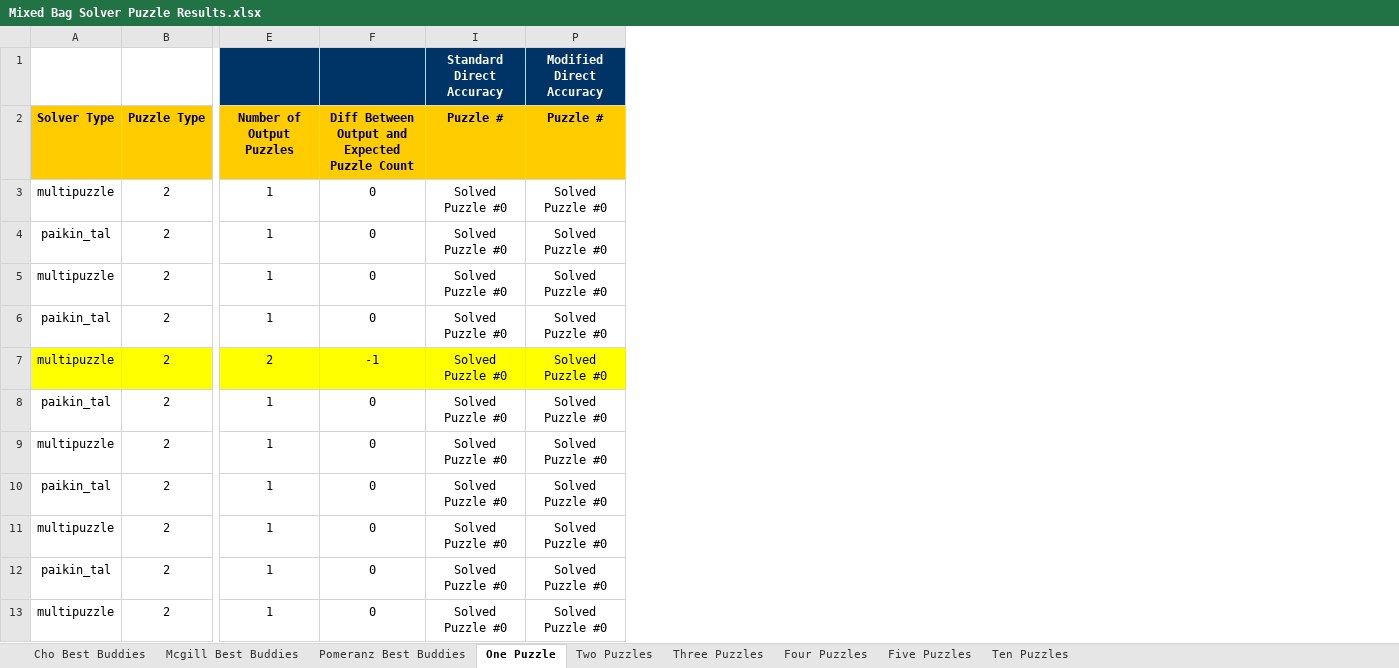
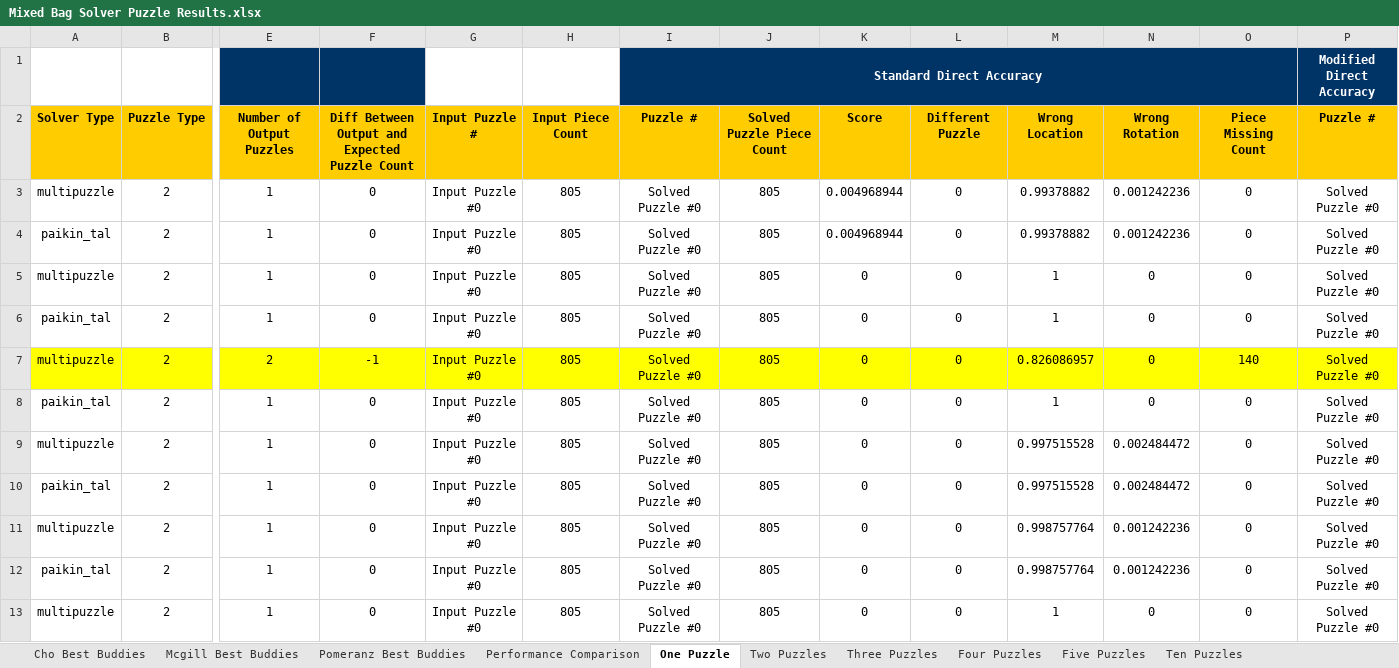
Before and after one commit to ZaydH/sjsu_thesis, an Excel workbook: Results/Mixed Bag Solver Puzzle Results.xlsx, sheet One Puzzle, drawn as a sheet; only a part is shown, gaps mark what is left out; values as stored, in another font and other column widths than the file's, no borders; the diff names each change by its address in the sheet, - before the commit and + after, or states it on an @@ line.

Commit message:
Almost Complete First Draft of the Thesis - Need to Still Add Details in Performance Comparison Section * Added graphs and tables showing performance comparison * Updating the results worksheet with the latest data * Adding note about perfectly reconstructed puzzles.

```diff
--- a/Results/Mixed Bag Solver Puzzle Results.xlsx (sheet One Puzzle)
+++ b/Results/Mixed Bag Solver Puzzle Results.xlsx (sheet One Puzzle)
+sheet tab: Performance Comparison
@@ column G unhidden, rows 2-13: Input Puzzle # | Input Puzzle #0 | Input Puzzle #0 | Input Puzzle #0 | Input Puzzle #0 | Input Puzzle #0 | Input Puzzle #0 | Input Puzzle #0 | Input Puzzle #0 | Input Puzzle #0 | Input Puzzle #0 | Input Puzzle #0 @@
@@ column H unhidden, rows 2-13: Input Piece Count | 805 | 805 | 805 | 805 | 805 | 805 | 805 | 805 | 805 | 805 | 805 @@
@@ column J unhidden, rows 2-13: Solved Puzzle Piece Count | 805 | 805 | 805 | 805 | 805 | 805 | 805 | 805 | 805 | 805 | 805 @@
@@ column K unhidden, rows 2-13: Score | 0.004968944 | 0.004968944 | 0 | 0 | 0 | 0 | 0 | 0 | 0 | 0 | 0 @@
@@ column L unhidden, rows 2-13: Different Puzzle | 0 | 0 | 0 | 0 | 0 | 0 | 0 | 0 | 0 | 0 | 0 @@
@@ column M unhidden, rows 2-13: Wrong Location | 0.99378882 | 0.99378882 | 1 | 1 | 0.826086957 | 1 | 0.997515528 | 0.997515528 | 0.998757764 | 0.998757764 | 1 @@
@@ column N unhidden, rows 2-13: Wrong Rotation | 0.001242236 | 0.001242236 | 0 | 0 | 0 | 0 | 0.002484472 | 0.002484472 | 0.001242236 | 0.001242236 | 0 @@
@@ column O unhidden, rows 2-13: Piece Missing Count | 0 | 0 | 0 | 0 | 140 | 0 | 0 | 0 | 0 | 0 | 0 @@
+I1:O1 merged
```
Also changed, not shown: sheet Three Puzzles, sheet Five Puzzles, sheet Two Puzzles, sheet Ten Puzzles, sheet Four Puzzles, formulas that keep their value, hidden cells, 4 other files.
